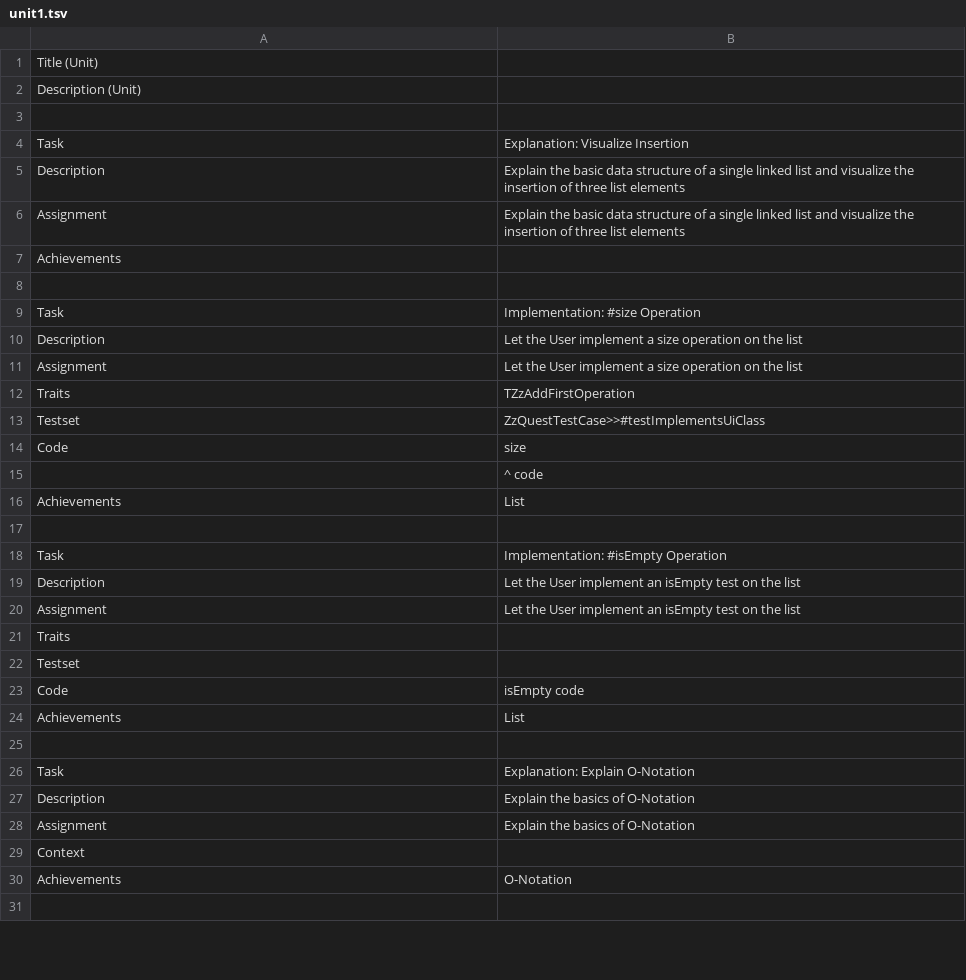
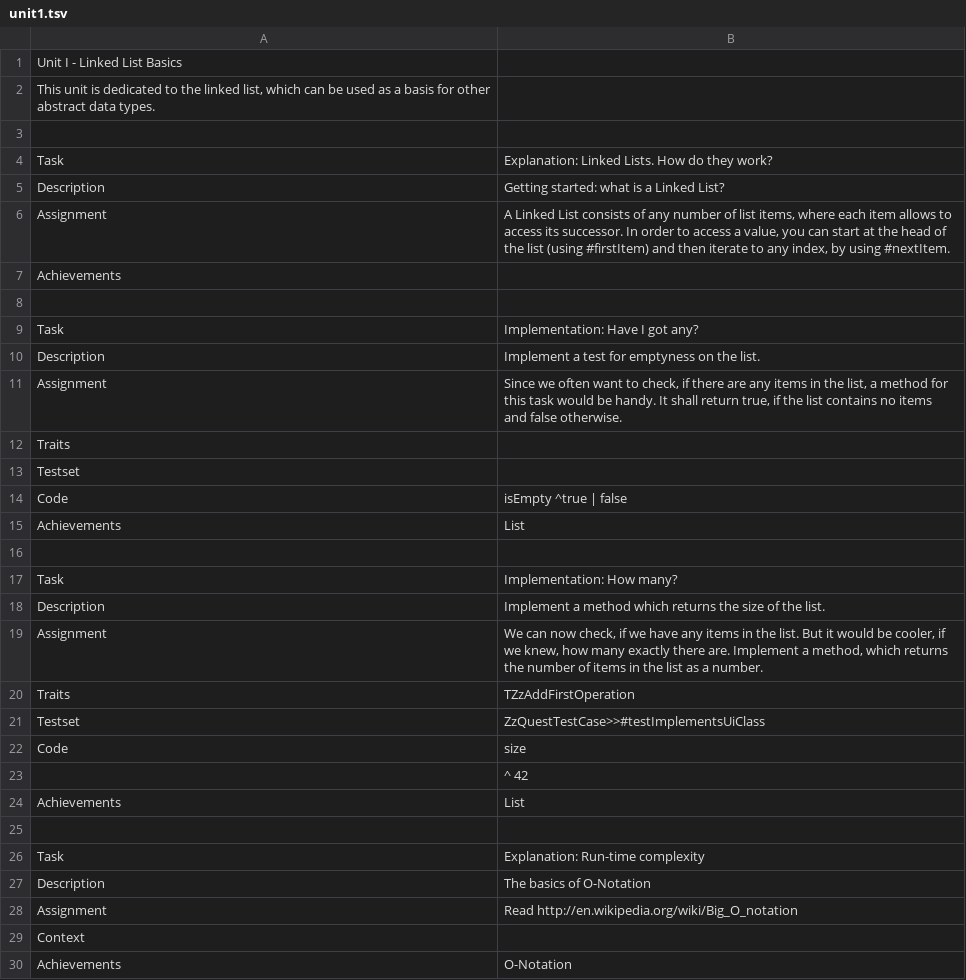
Before and after one commit to leoschweizer/LizViz, a TSV file: dependencies/units/unit1.tsv, drawn as a sheet; only a part is shown; the shorter side is filled out with more unchanged rows; removed rows and columns are numbered as before the commit, all else as after; the diff covers the shown part only; the diff names each change by its address in the sheet, - before the commit and + after, or states it on an @@ line.

Commit message:
unit++

```diff
--- a/dependencies/units/unit1.tsv
+++ b/dependencies/units/unit1.tsv
-A1: Title (Unit)
+A1: Unit I - Linked List Basics
-A2: Description (Unit)
+A2: This unit is dedicated to the linked list, which can be used as a basis for other abstract data types.
-B4: Explanation: Visualize Insertion
+B4: Explanation: Linked Lists. How do they work?
-B5: Explain the basic data structure of a single linked list and visualize the insertion of three list elements
+B5: Getting started: what is a Linked List?
-B6: Explain the basic data structure of a single linked list and visualize the insertion of three list elements
+B6: A Linked List consists of any number of list items, where each item allows to access its successor. In order to access a value, you can start at the head of the list (using #firstItem) and then iterate to any index, by using #nextItem.
+row 9: Task | Implementation: Have I got any?
+row 10: Description | Implement a test for emptyness on the list.
+row 11: Assignment | Since we often want to check, if there are any items in the list, a method for this task would be handy. It shall return true, if the list contains no items and false otherwise.
@@ row 21 moved to row 12: Traits @@
@@ row 22 moved to row 13: Testset @@
+row 14: Code | isEmpty ^true | false
@@ row 24 moved to row 15: Achievements @@
+row 16: (empty)
-B17: Implementation: #size Operation
+B17: Implementation: How many?
-B18: Let the User implement a size operation on the list
+B18: Implement a method which returns the size of the list.
-B19: Let the User implement a size operation on the list
+B19: We can now check, if we have any items in the list. But it would be cooler, if we knew, how many exactly there are. Implement a method, which returns the number of items in the list as a number.
-B23: ^ code
+B23: ^ 42
-row 18: Task | Implementation: #isEmpty Operation
-row 19: Description | Let the User implement an isEmpty test on the list
-row 20: Assignment | Let the User implement an isEmpty test on the list
-row 23: Code | isEmpty code
-row 25: (empty)
-B26: Explanation: Explain O-Notation
+B26: Explanation: Run-time complexity
-B27: Explain the basics of O-Notation
+B27: The basics of O-Notation
-B28: Explain the basics of O-Notation
+B28: Read http://en.wikipedia.org/wiki/Big_O_notation
```
Also changed, not shown: 5 edited cells elsewhere in this file.
